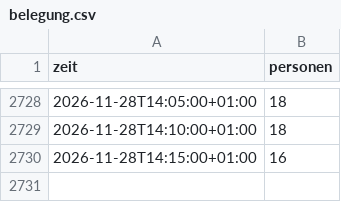
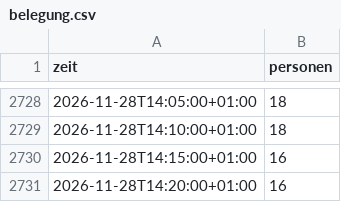
Before and after one commit to weizenheizer007/gym-belegung, a CSV file: data/belegung.csv, drawn as a sheet; only a part is shown, gaps mark what is left out; the diff names each change by its address in the sheet, - before the commit and + after, or states it on an @@ line.

Commit message:
Belegung Sat 28.11. 14:20

```diff
--- a/data/belegung.csv
+++ b/data/belegung.csv
+row 2731: 2026-11-28T14:20:00+01:00 | 16
```
Also changed, not shown: 1 other file.
